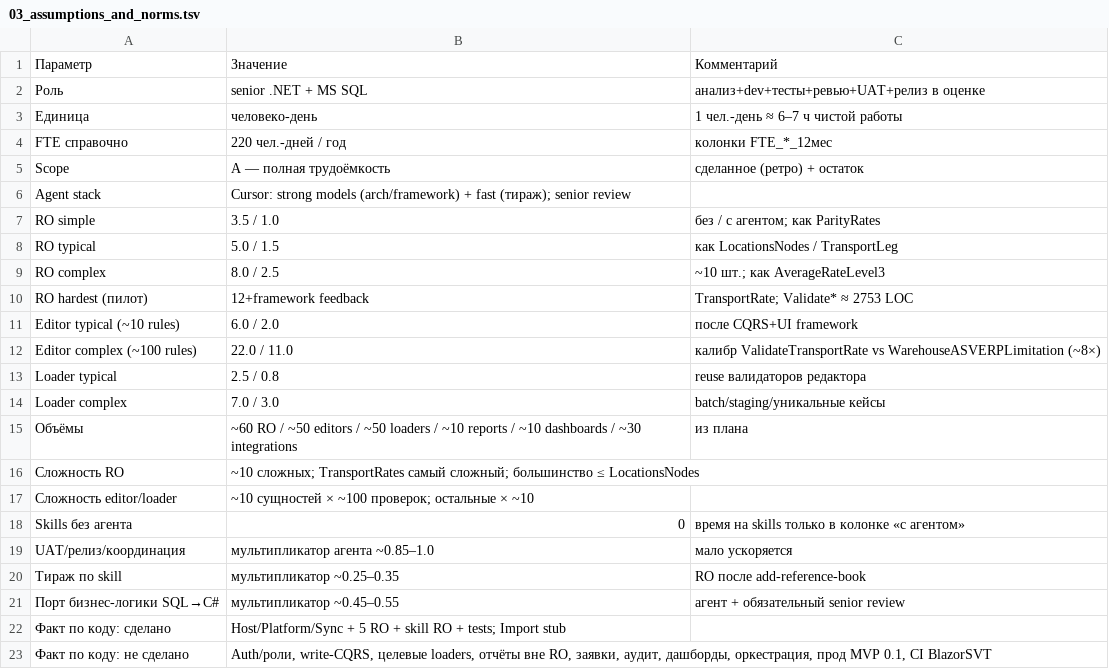
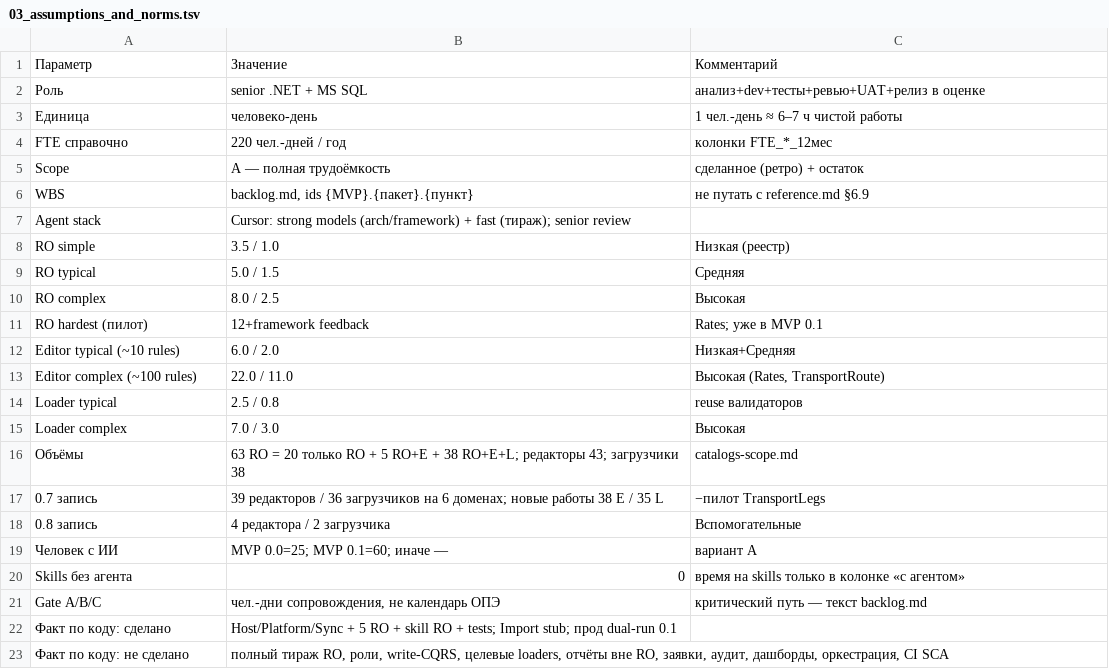
Before and after one commit to ivasylyev/BlazorSvt, a TSV file: docs/estimation/03_assumptions_and_norms.tsv, drawn as a sheet.

```diff
--- a/docs/estimation/03_assumptions_and_norms.tsv
+++ b/docs/estimation/03_assumptions_and_norms.tsv
@@ -5,19 +5,19 @@ FTE справочно	220 чел.-дней / год	колонки FTE_*_12ме
 Scope	A — полная трудоёмкость	сделанное (ретро) + остаток
+WBS	backlog.md, ids {MVP}.{пакет}.{пункт}	не путать с reference.md §6.9
 Agent stack	Cursor: strong models (arch/framework) + fast (тираж); senior review	
-RO simple	3.5 / 1.0	без / с агентом; как ParityRates
-RO typical	5.0 / 1.5	как LocationsNodes / TransportLeg
-RO complex	8.0 / 2.5	~10 шт.; как AverageRateLevel3
-RO hardest (пилот)	12+framework feedback	TransportRate; Validate* ≈ 2753 LOC
-Editor typical (~10 rules)	6.0 / 2.0	после CQRS+UI framework
-Editor complex (~100 rules)	22.0 / 11.0	калибр ValidateTransportRate vs WarehouseASVERPLimitation (~8×)
-Loader typical	2.5 / 0.8	reuse валидаторов редактора
-Loader complex	7.0 / 3.0	batch/staging/уникальные кейсы
-Объёмы	~60 RO / ~50 editors / ~50 loaders / ~10 reports / ~10 dashboards / ~30 integrations	из плана
-Сложность RO	~10 сложных; TransportRates самый сложный; большинство ≤ LocationsNodes	
-Сложность editor/loader	~10 сущностей × ~100 проверок; остальные × ~10	
+RO simple	3.5 / 1.0	Низкая (реестр)
+RO typical	5.0 / 1.5	Средняя
+RO complex	8.0 / 2.5	Высокая
+RO hardest (пилот)	12+framework feedback	Rates; уже в MVP 0.1
+Editor typical (~10 rules)	6.0 / 2.0	Низкая+Средняя
+Editor complex (~100 rules)	22.0 / 11.0	Высокая (Rates, TransportRoute)
+Loader typical	2.5 / 0.8	reuse валидаторов
+Loader complex	7.0 / 3.0	Высокая
+Объёмы	63 RO = 20 только RO + 5 RO+E + 38 RO+E+L; редакторы 43; загрузчики 38	catalogs-scope.md
+0.7 запись	39 редакторов / 36 загрузчиков на 6 доменах; новые работы 38 E / 35 L	−пилот TransportLegs
+0.8 запись	4 редактора / 2 загрузчика	Вспомогательные
+Человек с ИИ	MVP 0.0=25; MVP 0.1=60; иначе —	вариант A
 Skills без агента	0	время на skills только в колонке «с агентом»
-UAT/релиз/координация	мультипликатор агента ~0.85–1.0	мало ускоряется
-Тираж по skill	мультипликатор ~0.25–0.35	RO после add-reference-book
-Порт бизнес-логики SQL→C#	мультипликатор ~0.45–0.55	агент + обязательный senior review
-Факт по коду: сделано	Host/Platform/Sync + 5 RO + skill RO + tests; Import stub	
-Факт по коду: не сделано	Auth/роли, write-CQRS, целевые loaders, отчёты вне RO, заявки, аудит, дашборды, оркестрация, прод MVP 0.1, CI BlazorSVT	
+Gate A/B/C	чел.-дни сопровождения, не календарь ОПЭ	критический путь — текст backlog.md
+Факт по коду: сделано	Host/Platform/Sync + 5 RO + skill RO + tests; Import stub; прод dual-run 0.1	
+Факт по коду: не сделано	полный тираж RO, роли, write-CQRS, целевые loaders, отчёты вне RO, заявки, аудит, дашборды, оркестрация, CI SCA	
```
Also changed, not shown: docs/estimation/00_summary_by_stage.tsv, docs/estimation/02_by_backlog_task.tsv, 25 other files.
